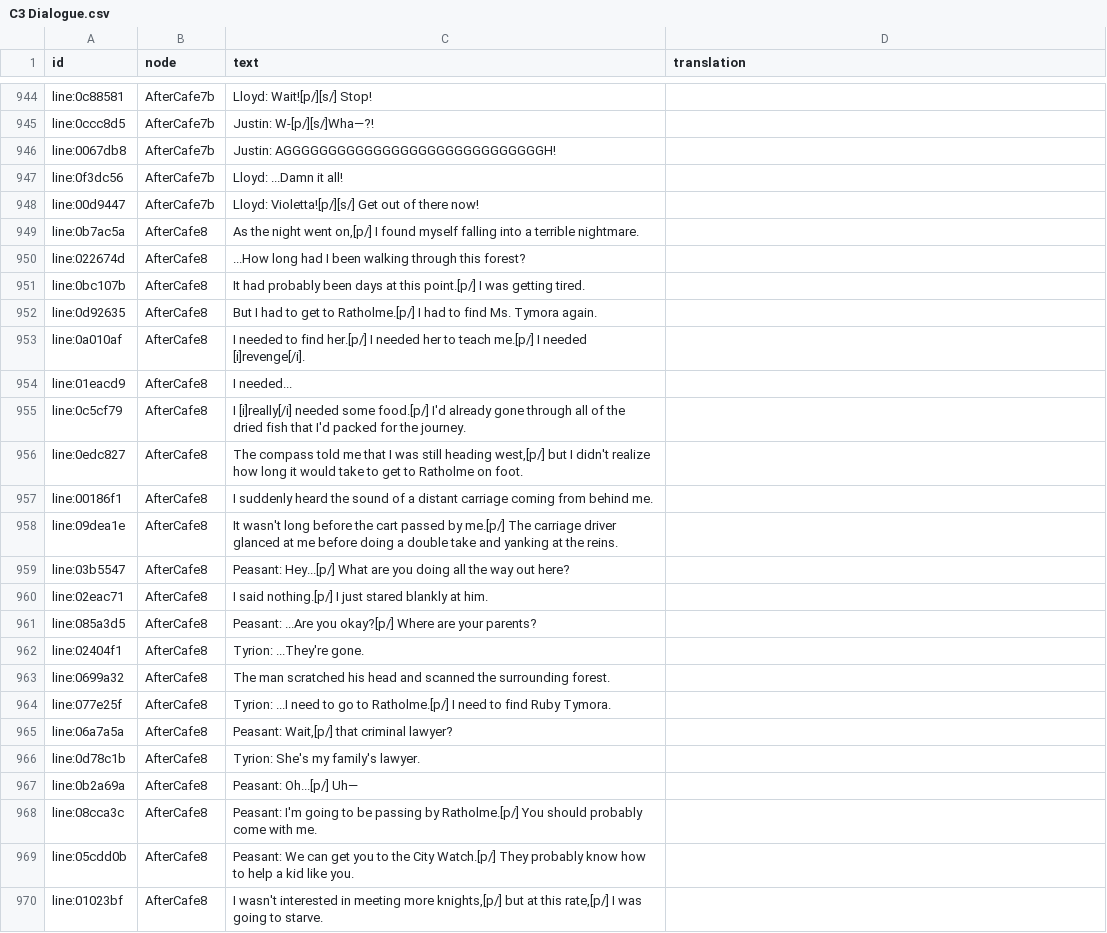
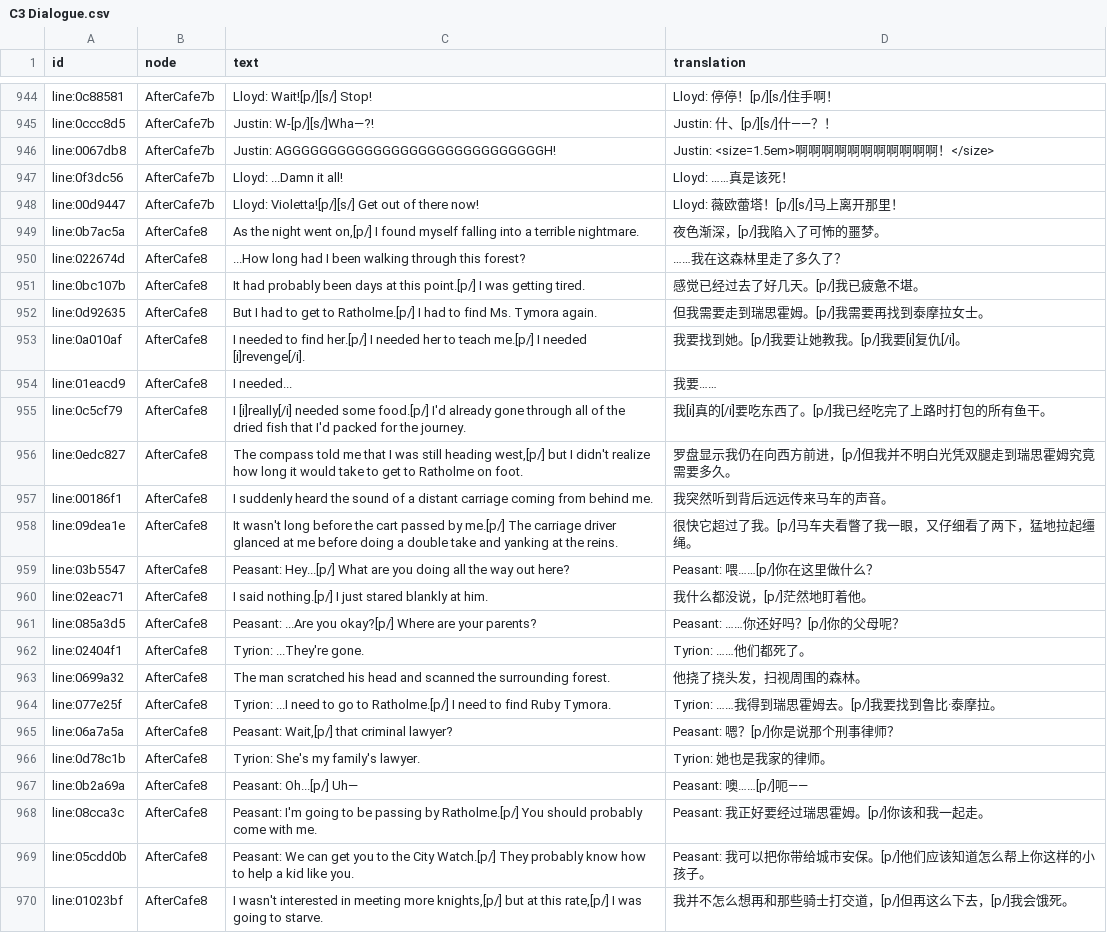
Before and after one commit to kurikomoe/TCAA_CHS, a CSV file: Workshop/game/output/C3 Dialogue.csv, drawn as a sheet; only a part is shown, gaps mark what is left out; the diff covers the shown part only; the diff names each change by its address in the sheet, - before the commit and + after, or states it on an @@ line.

```diff
--- a/Workshop/game/output/C3 Dialogue.csv
+++ b/Workshop/game/output/C3 Dialogue.csv
-D944 (translation): (empty)
+D944 (translation): Lloyd: 停停！[p/][s/]住手啊！
-D945 (translation): (empty)
+D945 (translation): Justin: 什、[p/][s/]什——？！
-D946 (translation): (empty)
+D946 (translation): Justin: <size=1.5em>啊啊啊啊啊啊啊啊啊啊啊！</size>
-D947 (translation): (empty)
+D947 (translation): Lloyd: ……真是该死！
-D948 (translation): (empty)
+D948 (translation): Lloyd: 薇欧蕾塔！[p/][s/]马上离开那里！
-D949 (translation): (empty)
+D949 (translation): 夜色渐深，[p/]我陷入了可怖的噩梦。
-D950 (translation): (empty)
+D950 (translation): ……我在这森林里走了多久了？
-D951 (translation): (empty)
+D951 (translation): 感觉已经过去了好几天。[p/]我已疲惫不堪。
-D952 (translation): (empty)
+D952 (translation): 但我需要走到瑞思霍姆。[p/]我需要再找到泰摩拉女士。
-D953 (translation): (empty)
+D953 (translation): 我要找到她。[p/]我要让她教我。[p/]我要[i]复仇[/i]。
-D954 (translation): (empty)
+D954 (translation): 我要……
-D955 (translation): (empty)
+D955 (translation): 我[i]真的[/i]要吃东西了。[p/]我已经吃完了上路时打包的所有鱼干。
-D956 (translation): (empty)
+D956 (translation): 罗盘显示我仍在向西方前进，[p/]但我并不明白光凭双腿走到瑞思霍姆究竟需要多久。
-D957 (translation): (empty)
+D957 (translation): 我突然听到背后远远传来马车的声音。
-D958 (translation): (empty)
+D958 (translation): 很快它超过了我。[p/]马车夫看瞥了我一眼，又仔细看了两下，猛地拉起缰绳。
-D959 (translation): (empty)
+D959 (translation): Peasant: 喂……[p/]你在这里做什么？
-D960 (translation): (empty)
+D960 (translation): 我什么都没说，[p/]茫然地盯着他。
-D961 (translation): (empty)
+D961 (translation): Peasant: ……你还好吗？[p/]你的父母呢？
-D962 (translation): (empty)
+D962 (translation): Tyrion: ……他们都死了。
-D963 (translation): (empty)
+D963 (translation): 他挠了挠头发，扫视周围的森林。
-D964 (translation): (empty)
+D964 (translation): Tyrion: ……我得到瑞思霍姆去。[p/]我要找到鲁比·泰摩拉。
-D965 (translation): (empty)
+D965 (translation): Peasant: 嗯？[p/]你是说那个刑事律师？
-D966 (translation): (empty)
+D966 (translation): Tyrion: 她也是我家的律师。
-D967 (translation): (empty)
+D967 (translation): Peasant: 噢……[p/]呃——
-D968 (translation): (empty)
+D968 (translation): Peasant: 我正好要经过瑞思霍姆。[p/]你该和我一起走。
-D969 (translation): (empty)
+D969 (translation): Peasant: 我可以把你带给城市安保。[p/]他们应该知道怎么帮上你这样的小孩子。
-D970 (translation): (empty)
+D970 (translation): 我并不怎么想再和那些骑士打交道，[p/]但再这么下去，[p/]我会饿死。
```
Also changed, not shown: 77 edited cells elsewhere in this file, 3 other files.
